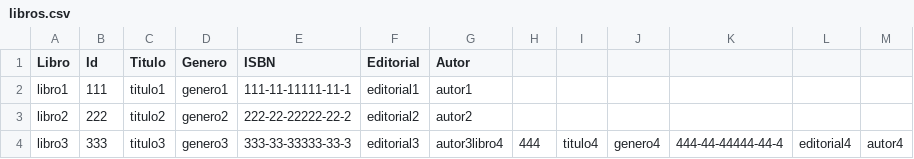
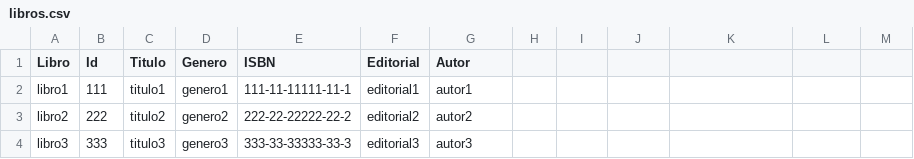
Before and after one commit to JPCenz/Unidad1_ProyectoFinal, a CSV file: libros.csv, drawn as a sheet.

Commit message:
se agregan 3 opciones

```diff
--- a/libros.csv
+++ b/libros.csv
@@ -3,2 +3,2 @@ Libro,Id,Titulo,Genero,ISBN,Editorial,Autor
 "libro2",222,"titulo2","genero2",222-22-22222-22-2,"editorial2","autor2"
-"libro3",333,"titulo3","genero3",333-33-33333-33-3,"editorial3","autor3"libro4,444,titulo4,genero4,444-44-44444-44-4,editorial4,autor4
+"libro3",333,"titulo3","genero3",333-33-33333-33-3,"editorial3","autor3"
```
